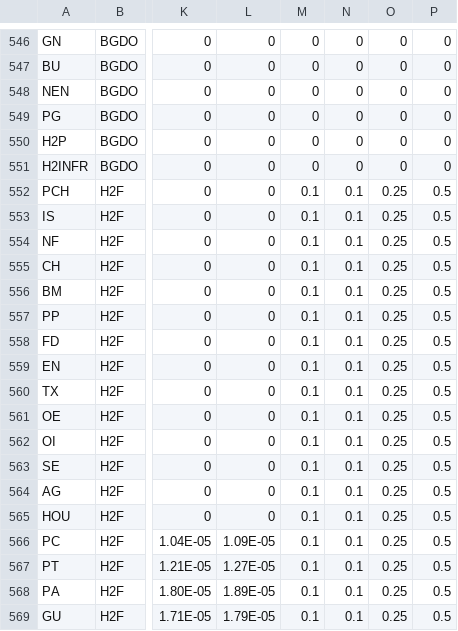
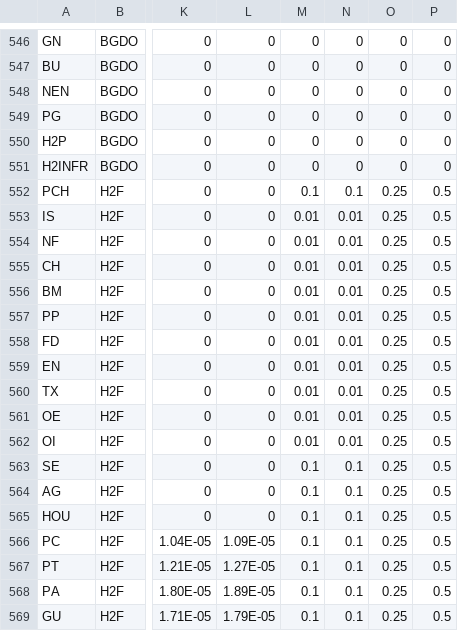
Before and after one commit to e3modelling/OPEN-PROM, a CSV file: iMatrFactorData.csv, drawn as a sheet; only a part is shown, gaps mark what is left out; the diff names each change by its address in the sheet, - before the commit and + after, or states it on an @@ line.

Commit message:
new maturity factors updates

```diff
--- a/iMatrFactorData.csv
+++ b/iMatrFactorData.csv
-M553:M562: 0.1
+M553:M562: 0.01
-N553:N562: 0.1
+N553:N562: 0.01
```
